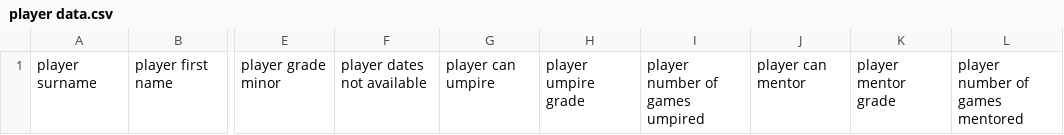
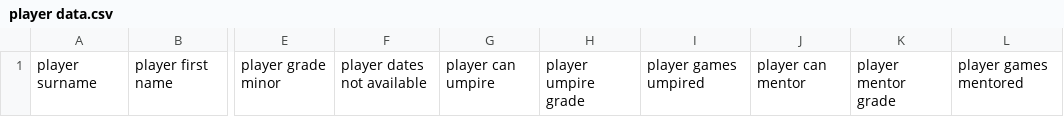
Before and after one commit to jchristel/umpire, a CSV file: player data.csv, drawn as a sheet; only a part is shown, gaps mark what is left out; the diff names each change by its address in the sheet, - before the commit and + after, or states it on an @@ line.

Commit message:
added player data creation data

```diff
--- a/player data.csv
+++ b/player data.csv
-I1: player number of games umpired
+I1: player games umpired
-L1: player number of games mentored
+L1: player games mentored
```
Also changed, not shown: 1 other file.
